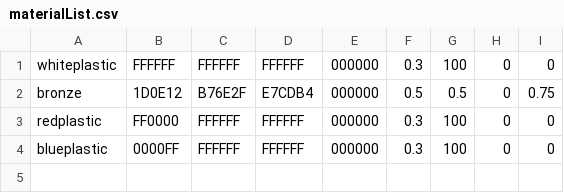
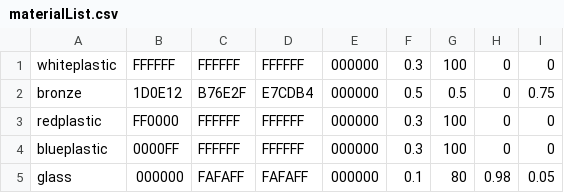
Before and after one commit to nihuynh/RT, a CSV file: materialList.csv, drawn as a sheet; the diff names each change by its address in the sheet, - before the commit and + after, or states it on an @@ line.

Commit message:
Shadows on transparent objects + fixed csv parsing for materials

```diff
--- a/materialList.csv
+++ b/materialList.csv
+row 5: glass | 000000 | FAFAFF | FAFAFF | 000000 | 0.1 | 80 | 0.98 | 0.05
```
Also changed, not shown: 6 other files.
